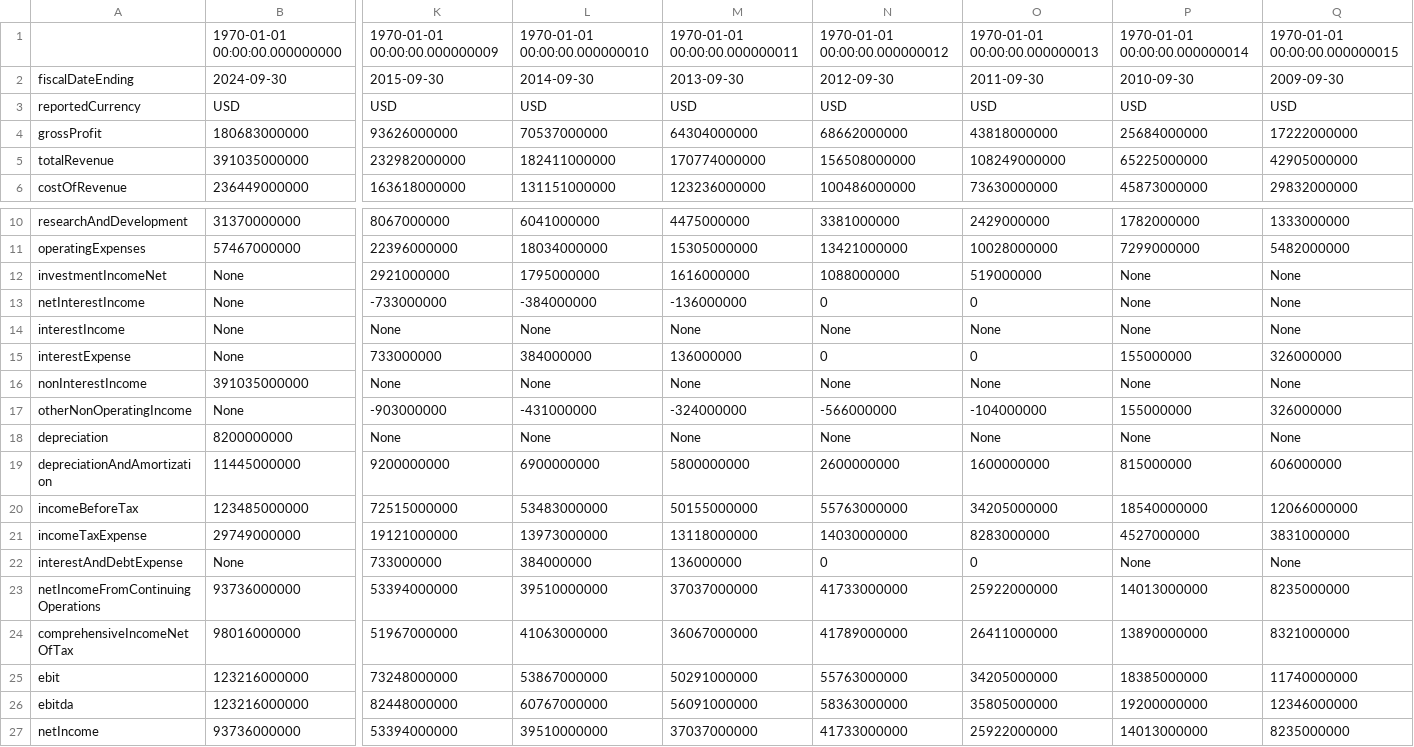
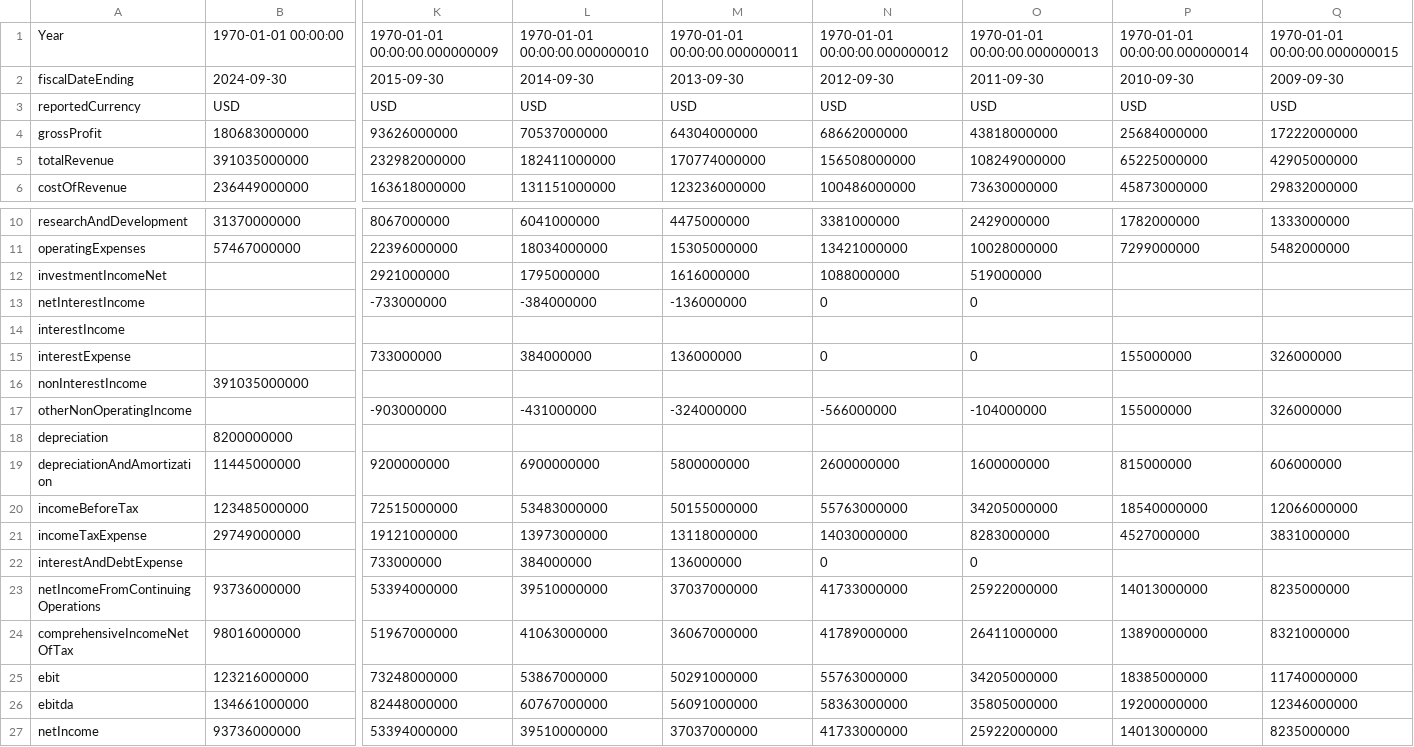
Before and after one commit to BigKawa/final_project, a CSV file: Data/pnl_annual_AAPL.csv (was Data/pnl_annual_aaple.csv), drawn as a sheet; only a part is shown, gaps mark what is left out; the diff covers the shown part only; the diff names each change by its address in the sheet, - before the commit and + after, or states it on an @@ line.

Commit message:
Begin for Streamlit
1. Streamlit GUI 1 Line
2. data extracttion.py done
3. Transform.py begin
Copy Bug Pandas
May need to look in the functions again

```diff
--- a/Data/pnl_annual_aaple.csv
+++ b/Data/pnl_annual_AAPL.csv
-A1: (empty)
+A1: Year
-B1: 1970-01-01 00:00:00.000000000
+B1: 1970-01-01 00:00:00
-B12:B15: None
+B12:B15: (empty)
-P12:P14: None
+P12:P14: (empty)
-Q12:Q14: None
+Q12:Q14: (empty)
-K14: None
+K14: (empty)
-L14: None
+L14: (empty)
-M14: None
+M14: (empty)
-N14: None
+N14: (empty)
-O14: None
+O14: (empty)
-K16: None
+K16: (empty)
-L16: None
+L16: (empty)
-M16: None
+M16: (empty)
-N16: None
+N16: (empty)
-O16: None
+O16: (empty)
-P16: None
+P16: (empty)
-Q16: None
+Q16: (empty)
-B17: None
+B17: (empty)
-K18: None
+K18: (empty)
-L18: None
+L18: (empty)
-M18: None
+M18: (empty)
-N18: None
+N18: (empty)
-O18: None
+O18: (empty)
-P18: None
+P18: (empty)
-Q18: None
+Q18: (empty)
-B22: None
+B22: (empty)
-P22: None
+P22: (empty)
-Q22: None
+Q22: (empty)
-B26: 123216000000
+B26: 134661000000
```
Also changed, not shown: 1 edited cell elsewhere in this file, Data/bs_annual_MSFT.csv, 8 other files.
